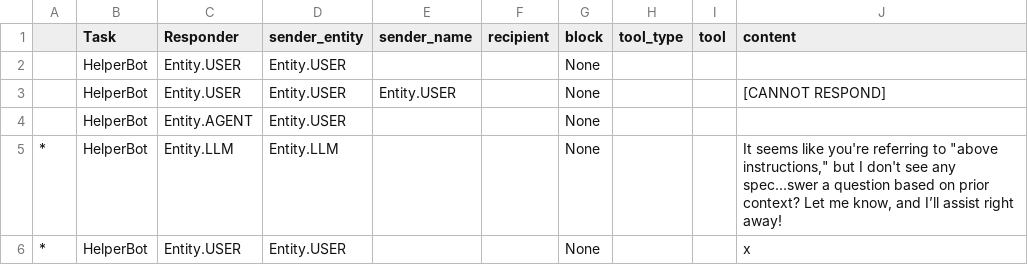
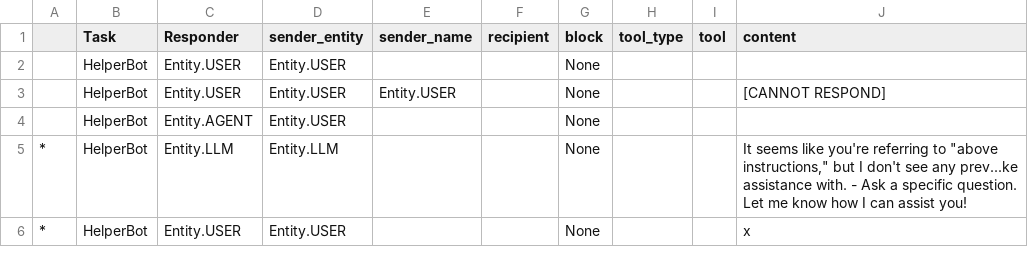
Before and after one commit to eefei22/langroid_test3, a TSV file: logs/HelperBot.tsv, drawn as a sheet; the diff names each change by its address in the sheet, - before the commit and + after, or states it on an @@ line.

```diff
--- a/logs/HelperBot.tsv
+++ b/logs/HelperBot.tsv
-J5 (content): …see any spec...swer a question based on prior context? Let me know, and I’ll assist right away!
+J5 (content): …see any prev...ke assistance with. - Ask a specific question. Let me know how I can assist you!
```
Also changed, not shown: 9 other files.
